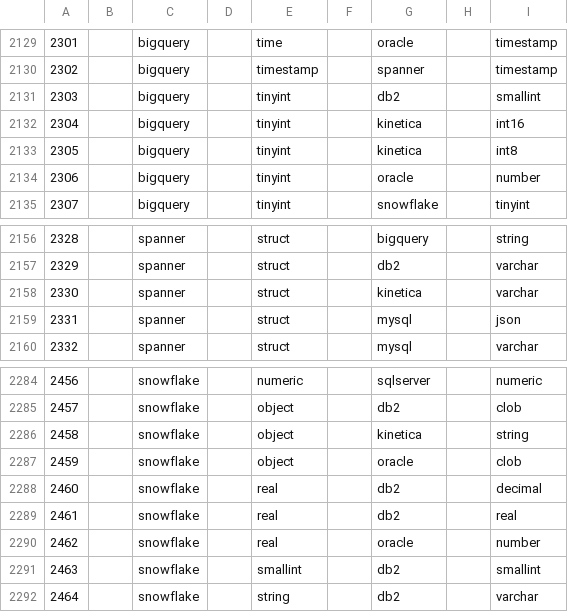
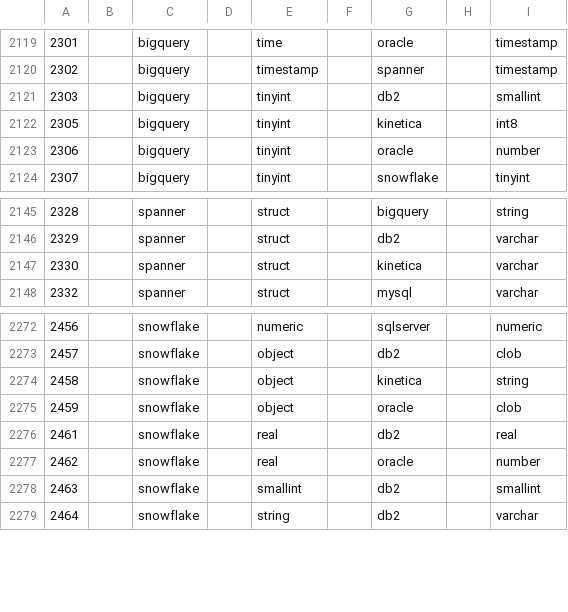
Before and after one commit to AdaptiveScale/rosetta, a CSV file: translator/src/main/resources/translation_matrix/translation.csv, drawn as a sheet; only a part is shown, gaps mark what is left out; the diff covers the shown part only.

```diff
--- a/translator/src/main/resources/translation_matrix/translation.csv
+++ b/translator/src/main/resources/translation_matrix/translation.csv
@@ -2131,3 +2121,2 @@
 2303;;bigquery;;tinyint;;db2;;smallint
-2304;;bigquery;;tinyint;;kinetica;;int16
 2305;;bigquery;;tinyint;;kinetica;;int8
@@ -2158,3 +2147,2 @@
 2330;;spanner;;struct;;kinetica;;varchar
-2331;;spanner;;struct;;mysql;;json
 2332;;spanner;;struct;;mysql;;varchar
@@ -2287,3 +2275,2 @@
 2459;;snowflake;;object;;oracle;;clob
-2460;;snowflake;;real;;db2;;decimal
 2461;;snowflake;;real;;db2;;real
```
Also changed, not shown: 10 removed rows elsewhere in this file.
